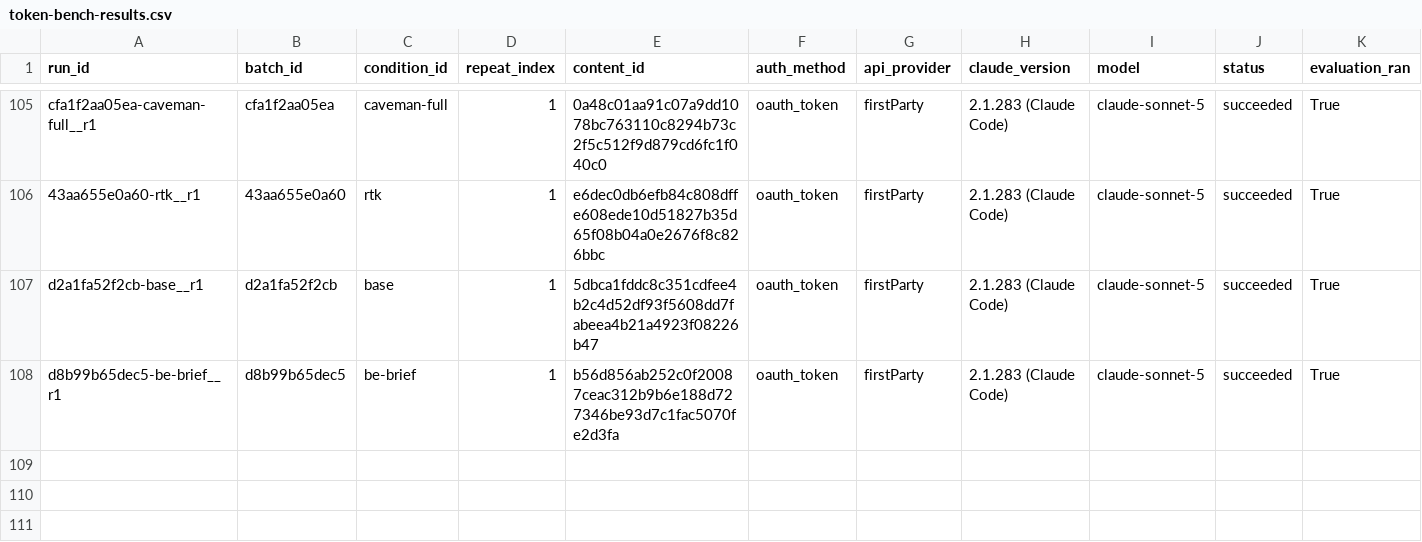
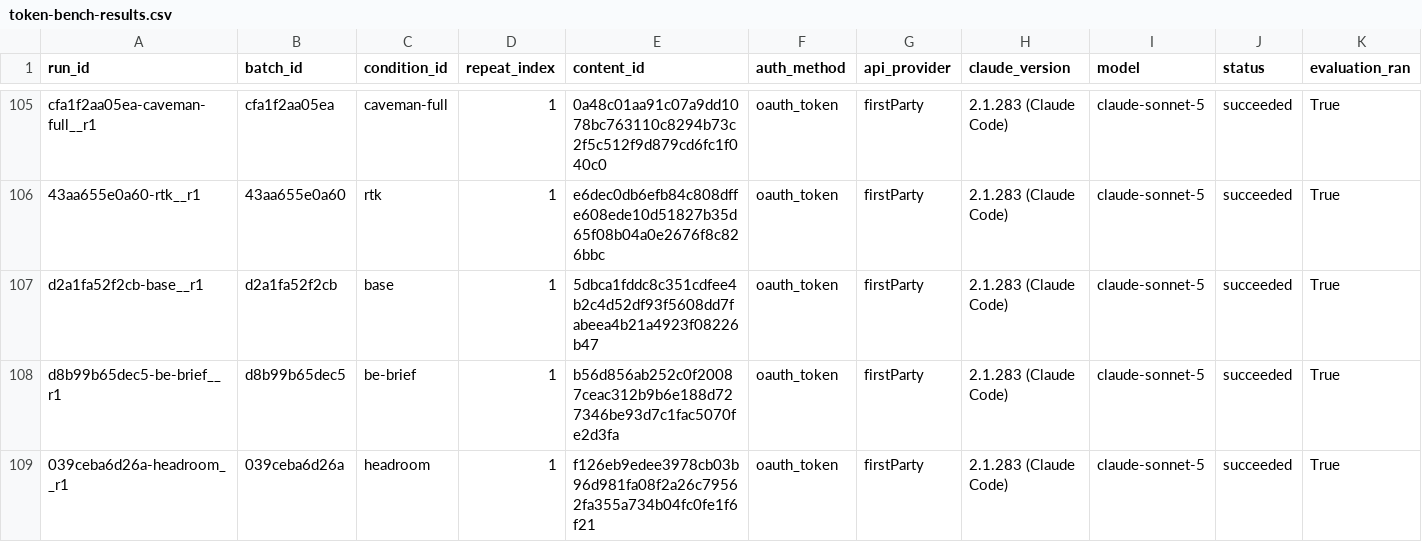
Before and after one commit to YangJunMan/claude-code-token-savings-benchmark, a CSV file: data/token-bench-results.csv, drawn as a sheet; only a part is shown, gaps mark what is left out; rows hold the shown columns only; the diff names each change by its address in the sheet, - before the commit and + after, or states it on an @@ line.

```diff
--- a/data/token-bench-results.csv
+++ b/data/token-bench-results.csv
+row 109: 039ceba6d26a-headroom__r1 | 039ceba6d26a | headroom | 1 | f126eb9edee3978cb03b96d981fa08f2a26c79562fa355a734b04fc0fe1f6f21 | oauth_token | firstParty | 2.1.283 (Claude Code) | claude-sonnet-5 | succeeded | True
```
Also changed, not shown: data/activity-log.csv, data/comparison.csv, 1 other file.
